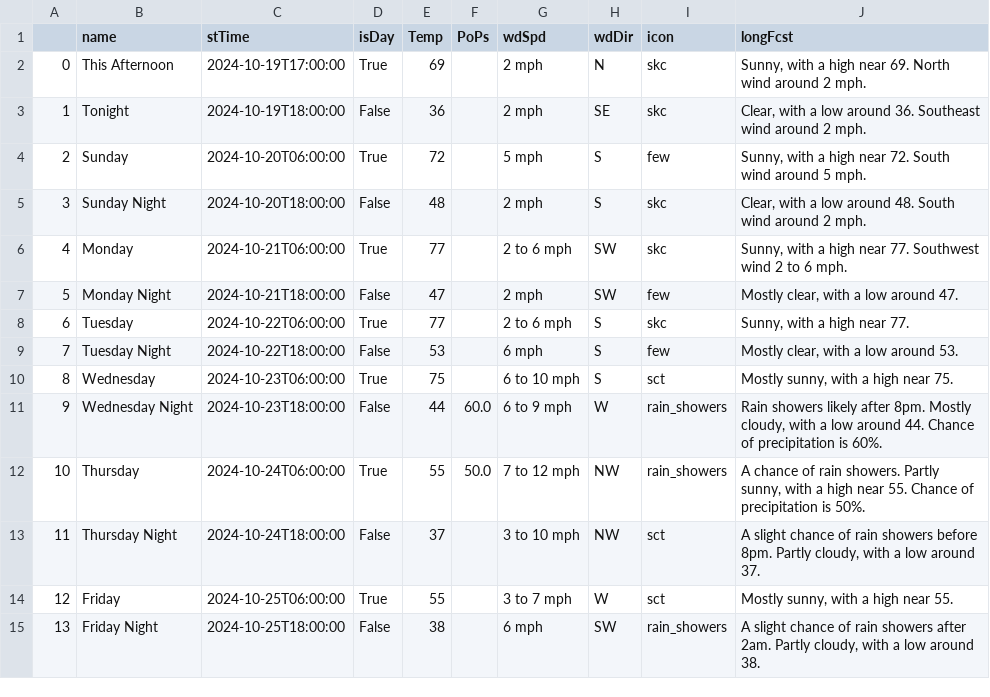
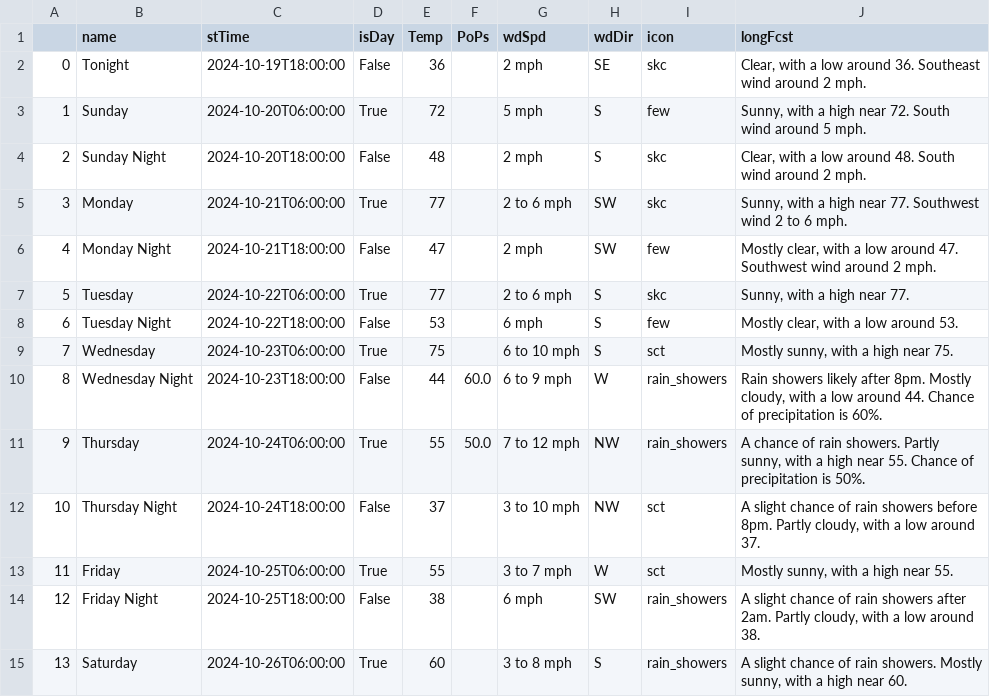
Before and after one commit to avinasharavind/weather-dashboard, a CSV file: static/files/dayData.csv, drawn as a sheet; removed rows and columns are numbered as before the commit, all else as after; the diff names each change by its address in the sheet, - before the commit and + after, or states it on an @@ line.

```diff
--- a/static/files/dayData.csv
+++ b/static/files/dayData.csv
-row 2: 0 | This Afternoon | 2024-10-19T17:00:00 | True | 69 |  | 2 mph | N | skc | Sunny, with a high near 69. North wind around 2 mph.
@@ column A renumbered between rows 2 and 14 @@
-J6 (longFcst): …around 47.
+J6 (longFcst): …around 47. Southwest wind around 2 mph.
+row 15: 13 | Saturday | 2024-10-26T06:00:00 | True | 60 |  | 3 to 8 mph | S | rain_showers | A slight chance of rain showers. Mostly sunny, with a high near 60.
```
Also changed, not shown: static/files/hourData.csv, 2 other files.
